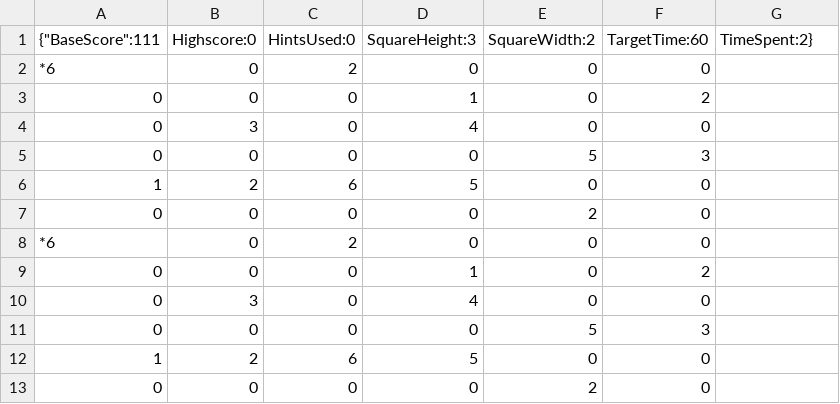
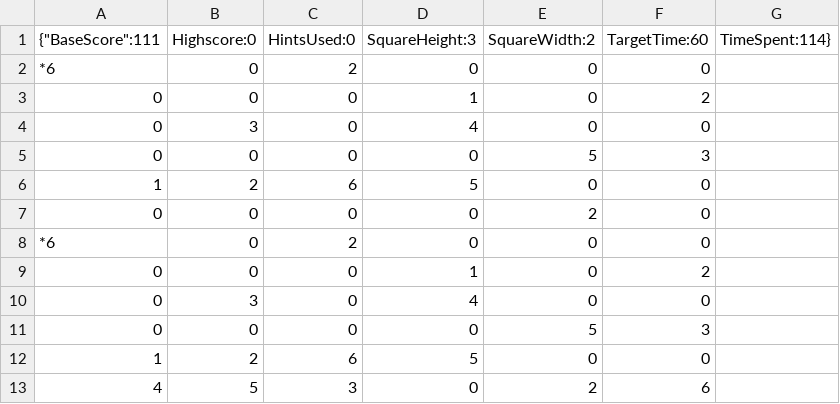
Before and after one commit to timmybobguy/SudokuProgram, a CSV file: Export/2X3(GOOD).csv, drawn as a sheet.

```diff
--- a/Export/2X3(GOOD).csv
+++ b/Export/2X3(GOOD).csv
@@ -1,2 +1,2 @@
-{"BaseScore":111,"Highscore":0,"HintsUsed":0,"SquareHeight":3,"SquareWidth":2,"TargetTime":60,"TimeSpent":2}
+{"BaseScore":111,"Highscore":0,"HintsUsed":0,"SquareHeight":3,"SquareWidth":2,"TargetTime":60,"TimeSpent":114}
 *6,0,2,0,0,0
@@ -12,2 +12,2 @@
 1,2,6,5,0,0
-0,0,0,0,2,0
+4,5,3,0,2,6
```
Also changed, not shown: Export/3X3Blank.csv, 3 other files.
